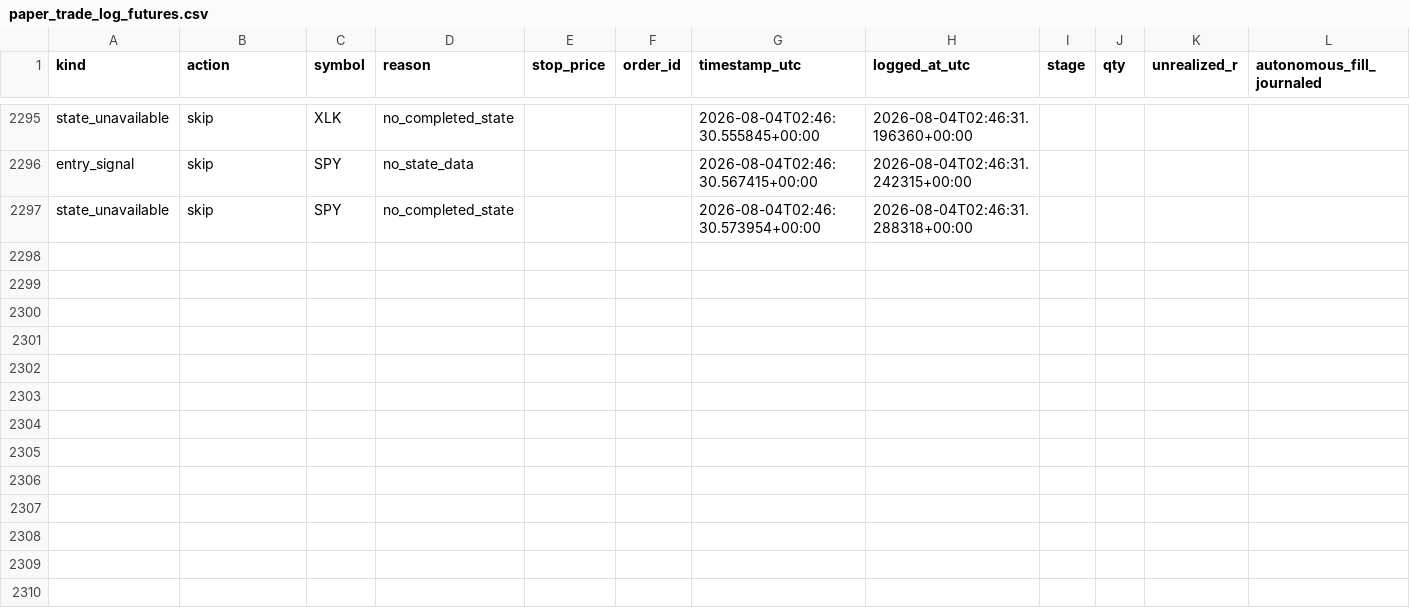
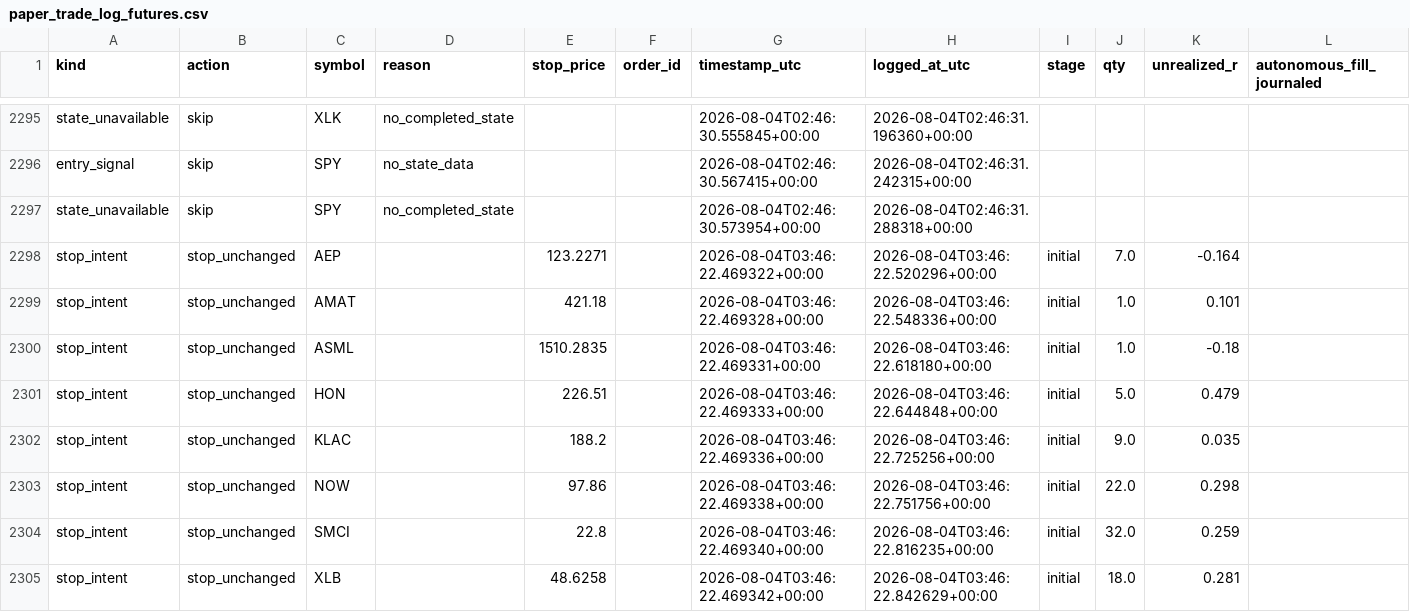
Before and after one commit to 6ixtyn9-sudo/Price, a CSV file: localdata/paper_trade_log_futures.csv, drawn as a sheet; only a part is shown, gaps mark what is left out; rows hold the shown columns only; the diff covers the shown part only; the diff names each change by its address in the sheet, - before the commit and + after, or states it on an @@ line.

```diff
--- a/localdata/paper_trade_log_futures.csv
+++ b/localdata/paper_trade_log_futures.csv
+row 2298: stop_intent | stop_unchanged | AEP |  | 123.2271 |  | 2026-08-04T03:46:22.469322+00:00 | 2026-08-04T03:46:22.520296+00:00 | initial | 7.0 | -0.164
+row 2299: stop_intent | stop_unchanged | AMAT |  | 421.18 |  | 2026-08-04T03:46:22.469328+00:00 | 2026-08-04T03:46:22.548336+00:00 | initial | 1.0 | 0.101
+row 2300: stop_intent | stop_unchanged | ASML |  | 1510.2835 |  | 2026-08-04T03:46:22.469331+00:00 | 2026-08-04T03:46:22.618180+00:00 | initial | 1.0 | -0.18
+row 2301: stop_intent | stop_unchanged | HON |  | 226.51 |  | 2026-08-04T03:46:22.469333+00:00 | 2026-08-04T03:46:22.644848+00:00 | initial | 5.0 | 0.479
+row 2302: stop_intent | stop_unchanged | KLAC |  | 188.2 |  | 2026-08-04T03:46:22.469336+00:00 | 2026-08-04T03:46:22.725256+00:00 | initial | 9.0 | 0.035
+row 2303: stop_intent | stop_unchanged | NOW |  | 97.86 |  | 2026-08-04T03:46:22.469338+00:00 | 2026-08-04T03:46:22.751756+00:00 | initial | 22.0 | 0.298
+row 2304: stop_intent | stop_unchanged | SMCI |  | 22.8 |  | 2026-08-04T03:46:22.469340+00:00 | 2026-08-04T03:46:22.816235+00:00 | initial | 32.0 | 0.259
+row 2305: stop_intent | stop_unchanged | XLB |  | 48.6258 |  | 2026-08-04T03:46:22.469342+00:00 | 2026-08-04T03:46:22.842629+00:00 | initial | 18.0 | 0.281
```
Also changed, not shown: 8 added rows elsewhere in this file.
